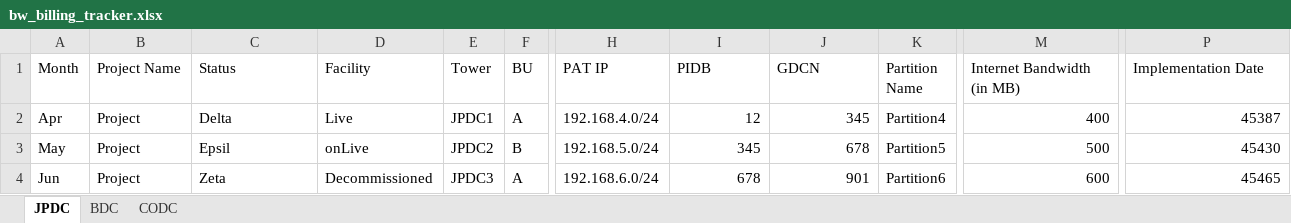
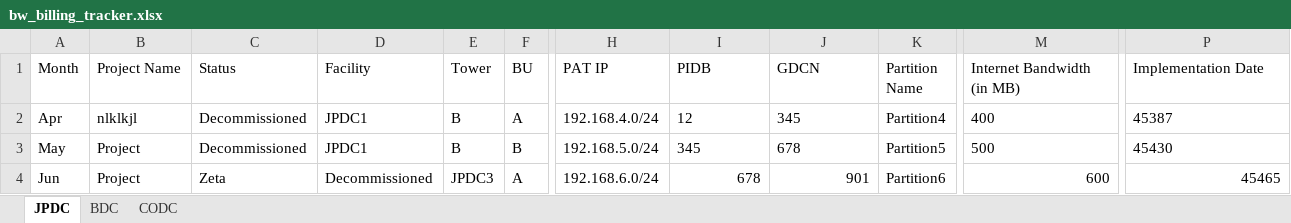
Before and after one commit to deependra-shekhawat/BW_BILLING_TRACKER, an Excel workbook: python_script/bw_billing_tracker.xlsx, sheet JPDC, drawn as a sheet; only a part is shown, gaps mark what is left out; values as stored, in another font and other column widths than the file's, no borders; the diff names each change by its address in the sheet, - before the commit and + after, or states it on an @@ line.

```diff
--- a/python_script/bw_billing_tracker.xlsx (sheet JPDC)
+++ b/python_script/bw_billing_tracker.xlsx (sheet JPDC)
-B2 (Project Name): Project
+B2 (Project Name): nlklkjl
-C2 (Status): Delta
+C2 (Status): Decommissioned
-D2 (Facility): Live
+D2 (Facility): JPDC1
-E2 (Tower): JPDC1
+E2 (Tower): B
-I2:J3 alignment: right
+I2:J3 alignment: left
-M2:M3 alignment: right
+M2:M3 alignment: left
-P2:P3 alignment: right
+P2:P3 alignment: left
-C3 (Status): Epsil
+C3 (Status): Decommissioned
-D3 (Facility): onLive
+D3 (Facility): JPDC1
-E3 (Tower): JPDC2
+E3 (Tower): B
```
Also changed, not shown: 10 other files.
